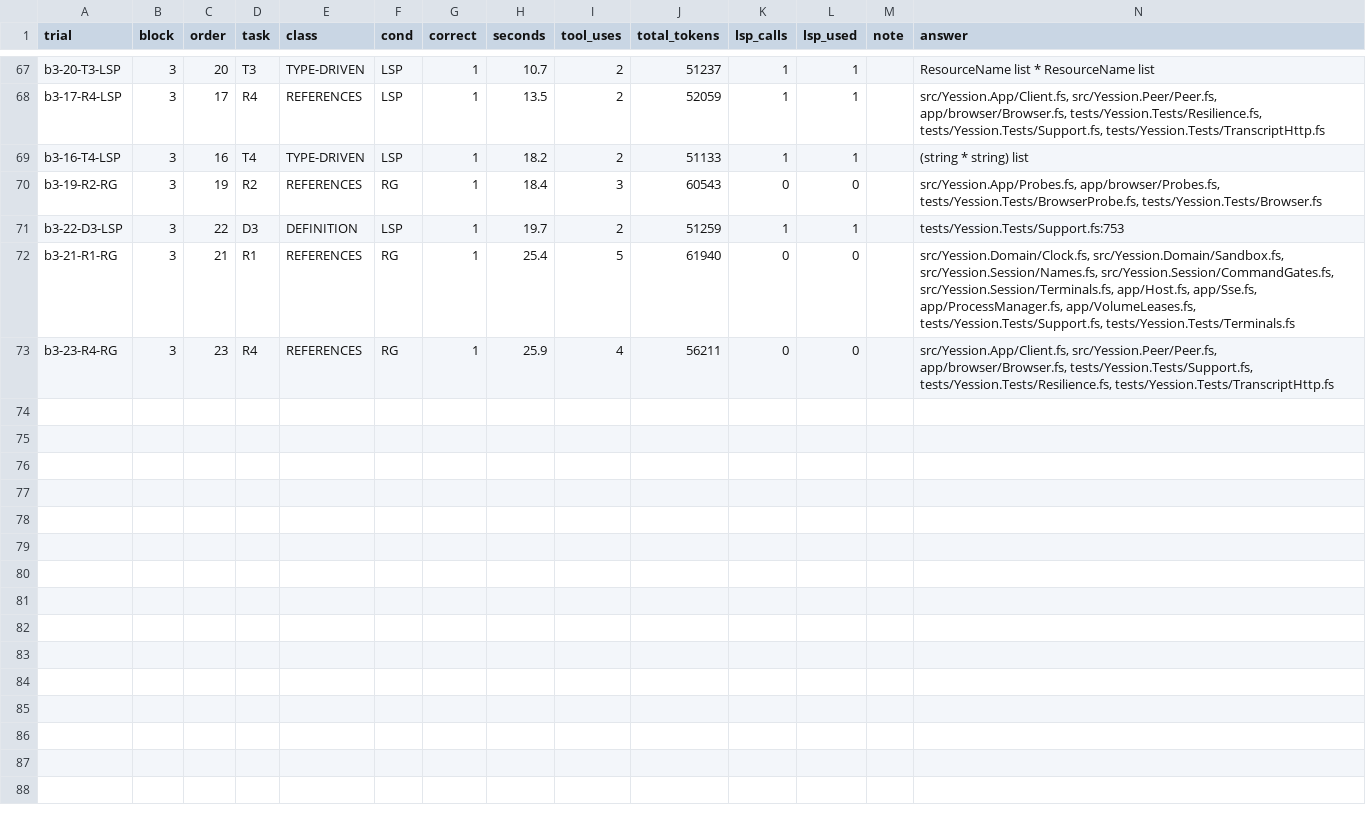
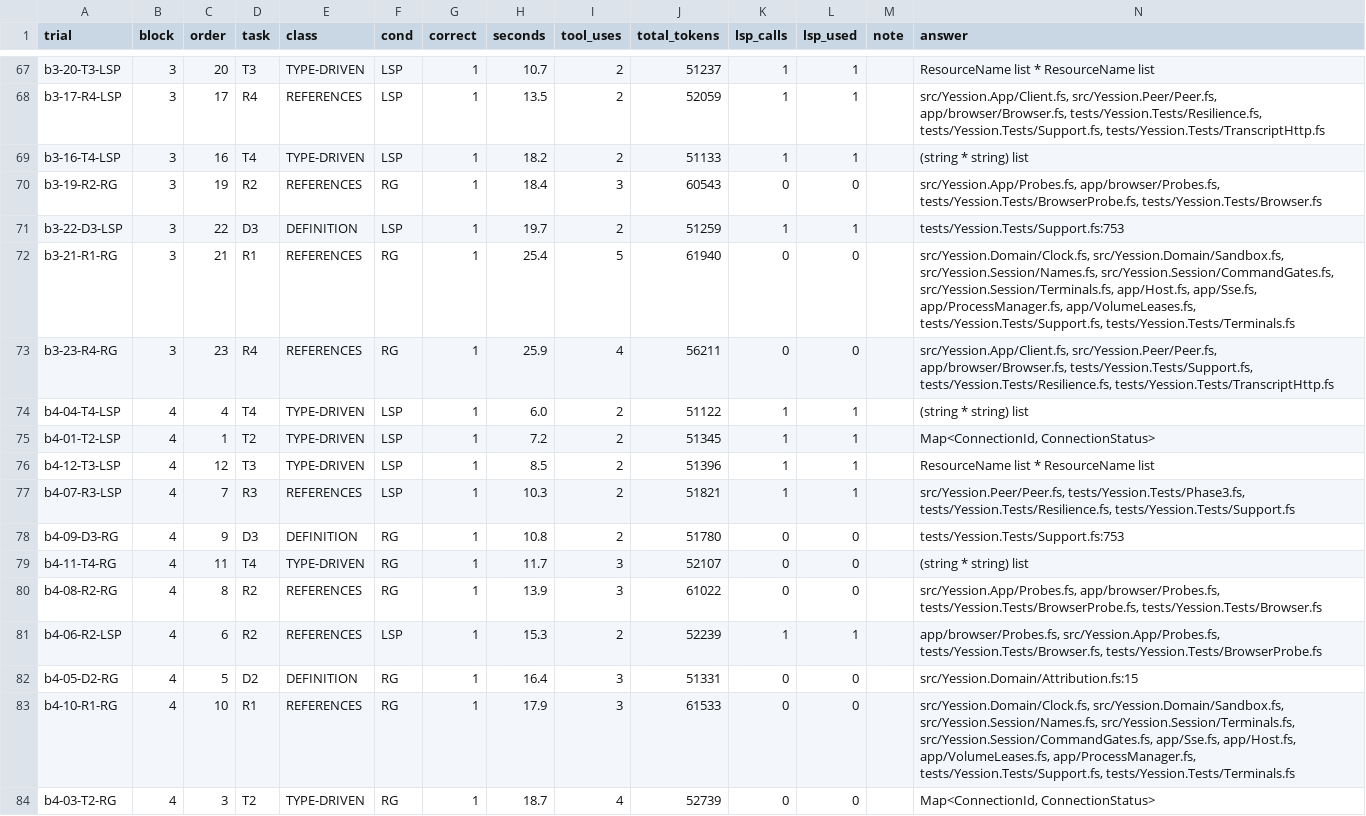
Before and after one commit to trinketworks/yession, a CSV file: experiments/lsp-vs-rg/A/trials.csv, drawn as a sheet; only a part is shown, gaps mark what is left out.

```diff
--- a/experiments/lsp-vs-rg/A/trials.csv
+++ b/experiments/lsp-vs-rg/A/trials.csv
@@ -73 +73,12 @@ b3-21-R1-RG,3,21,R1,REFERENCES,RG,1,25.4,5,61940,0,0,"","src/Yession.Domain/Cloc
 b3-23-R4-RG,3,23,R4,REFERENCES,RG,1,25.9,4,56211,0,0,"","src/Yession.App/Client.fs, src/Yession.Peer/Peer.fs, app/browser/Browser.fs, tests/Yession.Tests/Support.fs, tests/Yession.Tests/Resilience.fs, tests/Yession.Tests/TranscriptHttp.fs"
+b4-04-T4-LSP,4,4,T4,TYPE-DRIVEN,LSP,1,6.0,2,51122,1,1,"","(string * string) list"
+b4-01-T2-LSP,4,1,T2,TYPE-DRIVEN,LSP,1,7.2,2,51345,1,1,"","Map<ConnectionId, ConnectionStatus>"
+b4-12-T3-LSP,4,12,T3,TYPE-DRIVEN,LSP,1,8.5,2,51396,1,1,"","ResourceName list * ResourceName list"
+b4-07-R3-LSP,4,7,R3,REFERENCES,LSP,1,10.3,2,51821,1,1,"","src/Yession.Peer/Peer.fs, tests/Yession.Tests/Phase3.fs, tests/Yession.Tests/Resilience.fs, tests/Yession.Tests/Support.fs"
+b4-09-D3-RG,4,9,D3,DEFINITION,RG,1,10.8,2,51780,0,0,"","tests/Yession.Tests/Support.fs:753"
+b4-11-T4-RG,4,11,T4,TYPE-DRIVEN,RG,1,11.7,3,52107,0,0,"","(string * string) list"
+b4-08-R2-RG,4,8,R2,REFERENCES,RG,1,13.9,3,61022,0,0,"","src/Yession.App/Probes.fs, app/browser/Probes.fs, tests/Yession.Tests/BrowserProbe.fs, tests/Yession.Tests/Browser.fs"
+b4-06-R2-LSP,4,6,R2,REFERENCES,LSP,1,15.3,2,52239,1,1,"","app/browser/Probes.fs, src/Yession.App/Probes.fs, tests/Yession.Tests/Browser.fs, tests/Yession.Tests/BrowserProbe.fs"
+b4-05-D2-RG,4,5,D2,DEFINITION,RG,1,16.4,3,51331,0,0,"","src/Yession.Domain/Attribution.fs:15"
+b4-10-R1-RG,4,10,R1,REFERENCES,RG,1,17.9,3,61533,0,0,"","src/Yession.Domain/Clock.fs, src/Yession.Domain/Sandbox.fs, src/Yession.Session/Names.fs, src/Yession.Session/Terminals.fs, src/Yession.Session/CommandGates.fs, app/Sse.fs, app/Host.fs, app/VolumeLeases.fs, app/ProcessManager.fs, tests/Yession.Tests/Support.fs, tests/Yession.Tests/Terminals.fs"
+b4-03-T2-RG,4,3,T2,TYPE-DRIVEN,RG,1,18.7,4,52739,0,0,"","Map<ConnectionId, ConnectionStatus>"
```
